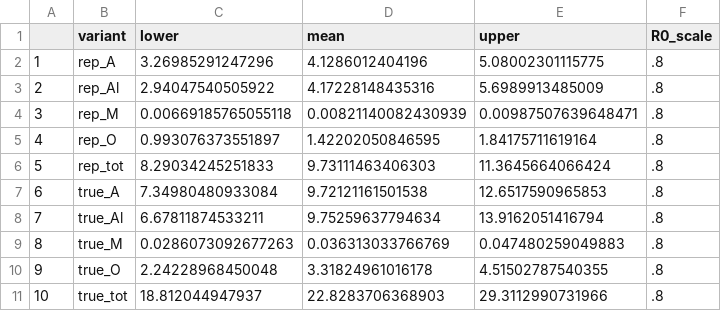
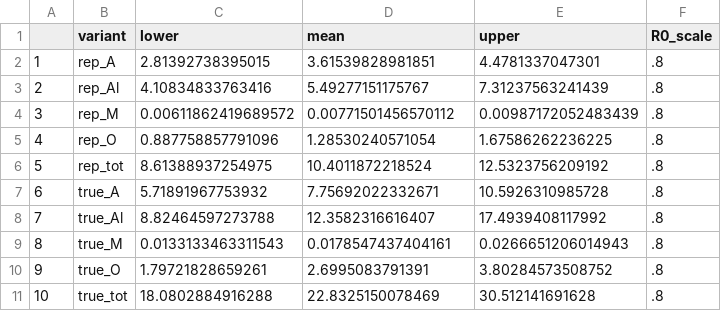
Before and after one commit to bnc19/COV_Italy_multistrain, a CSV file: counterfactuals/Results/counterfactuals/Veneto_ratio_cf8.csv, drawn as a sheet; only a part is shown; the diff covers the shown part only.

```diff
--- a/counterfactuals/Results/counterfactuals/Veneto_ratio_cf8.csv
+++ b/counterfactuals/Results/counterfactuals/Veneto_ratio_cf8.csv
@@ -1,11 +1,11 @@
 "","variant","lower","mean","upper","R0_scale"
-"1","rep_A",3.26985291247296,4.1286012404196,5.08002301115775,".8"
-"2","rep_Al",2.94047540505922,4.17228148435316,5.6989913485009,".8"
-"3","rep_M",0.00669185765055118,0.00821140082430939,0.00987507639648471,".8"
-"4","rep_O",0.993076373551897,1.42202050846595,1.84175711619164,".8"
-"5","rep_tot",8.29034245251833,9.73111463406303,11.3645664066424,".8"
-"6","true_A",7.34980480933084,9.72121161501538,12.6517590965853,".8"
-"7","true_Al",6.67811874533211,9.75259637794634,13.9162051416794,".8"
-"8","true_M",0.0286073092677263,0.036313033766769,0.047480259049883,".8"
-"9","true_O",2.24228968450048,3.31824961016178,4.51502787540355,".8"
-"10","true_tot",18.812044947937,22.8283706368903,29.3112990731966,".8"
+"1","rep_A",2.81392738395015,3.61539828981851,4.4781337047301,".8"
+"2","rep_Al",4.10834833763416,5.49277151175767,7.31237563241439,".8"
+"3","rep_M",0.00611862419689572,0.00771501456570112,0.00987172052483439,".8"
+"4","rep_O",0.887758857791096,1.28530240571054,1.67586262236225,".8"
+"5","rep_tot",8.61388937254975,10.4011872218524,12.5323756209192,".8"
+"6","true_A",5.71891967753932,7.75692022332671,10.5926310985728,".8"
+"7","true_Al",8.82464597273788,12.3582316616407,17.4939408117992,".8"
+"8","true_M",0.0133133463311543,0.0178547437404161,0.0266651206014943,".8"
+"9","true_O",1.79721828659261,2.6995083791391,3.80284573508752,".8"
+"10","true_tot",18.0802884916288,22.8325150078469,30.512141691628,".8"
```
Also changed, not shown: 120 edited cells elsewhere in this file, 1 other file.
